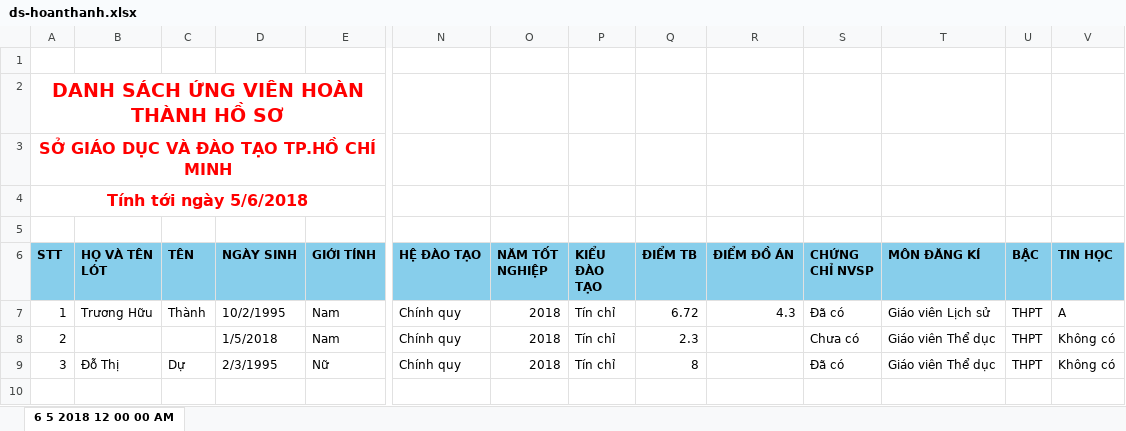
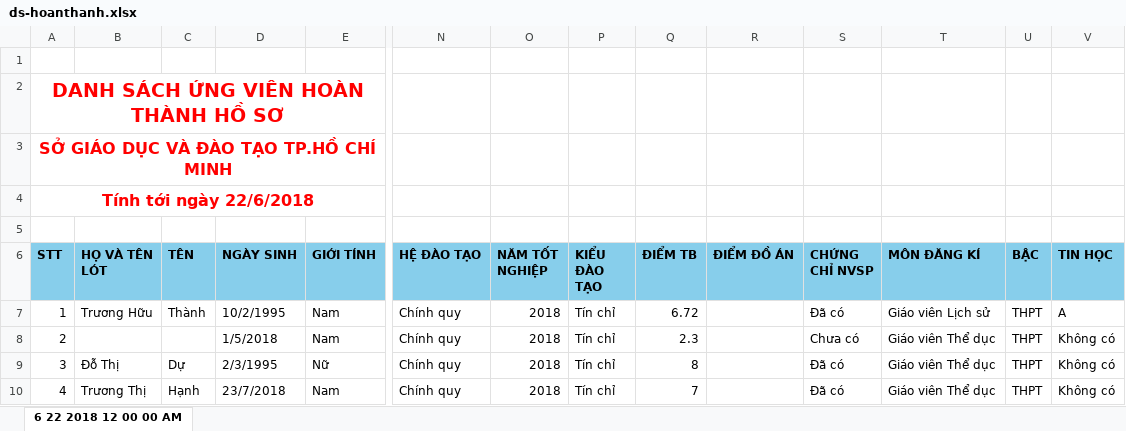
Before and after one commit to truonghuuthanh95/tccb, an Excel workbook: TCCB/TCCB/Utils/Excel/ds-hoanthanh.xlsx, sheet 6 22 2018 12 00 00 AM, drawn as a sheet; only a part is shown, gaps mark what is left out; values as stored, in another font and other column widths than the file's, no borders; rows hold the shown columns only; the diff names each change by its address in the sheet, - before the commit and + after, or states it on an @@ line.

```diff
--- a/TCCB/TCCB/Utils/Excel/ds-hoanthanh.xlsx (sheet 6 22 2018 12 00 00 AM)
+++ b/TCCB/TCCB/Utils/Excel/ds-hoanthanh.xlsx (sheet 6 22 2018 12 00 00 AM)
-sheet tab: 6 5 2018 12 00 00 AM
+sheet tab: 6 22 2018 12 00 00 AM
-A4 (STT): Tính tới ngày 5/6/2018
+A4 (STT): Tính tới ngày 22/6/2018
-R7 (ĐIỂM ĐỒ ÁN): 4.3
+R7 (ĐIỂM ĐỒ ÁN): (empty)
+row 10: 4 | Trương Thị | Hạnh | 23/7/2018 | Nam | Chính quy | 2018 | Tín chỉ | 7 |  | Đã có | Giáo viên Thể dục | THPT | Không có
```
Also changed, not shown: TCCB/TCCB/Utils/Excel/ds-hoplehoso.xlsx, 52 other files.
